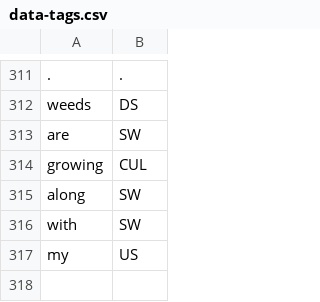
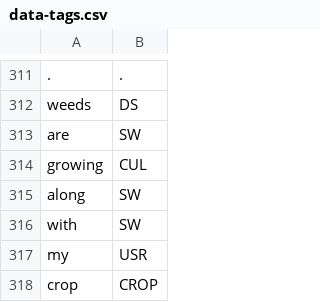
Before and after one commit to cutegirl520/SmartFarm-Assistant-NLP-ANN, a CSV file: datasets/data-tags.csv, drawn as a sheet; only a part is shown, gaps mark what is left out.

```diff
--- a/datasets/data-tags.csv
+++ b/datasets/data-tags.csv
@@ -316,2 +316,3 @@ along,SW
 with,SW
-my,US
+my,USR
+crop,CROP
```
